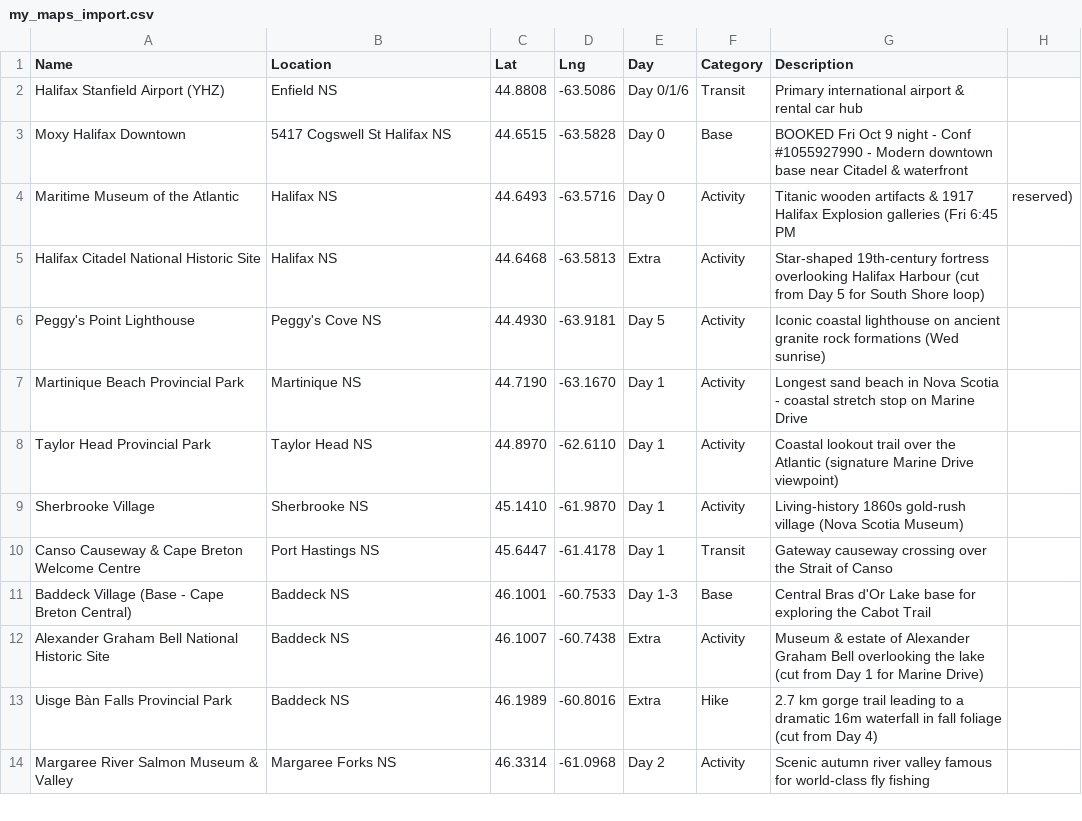
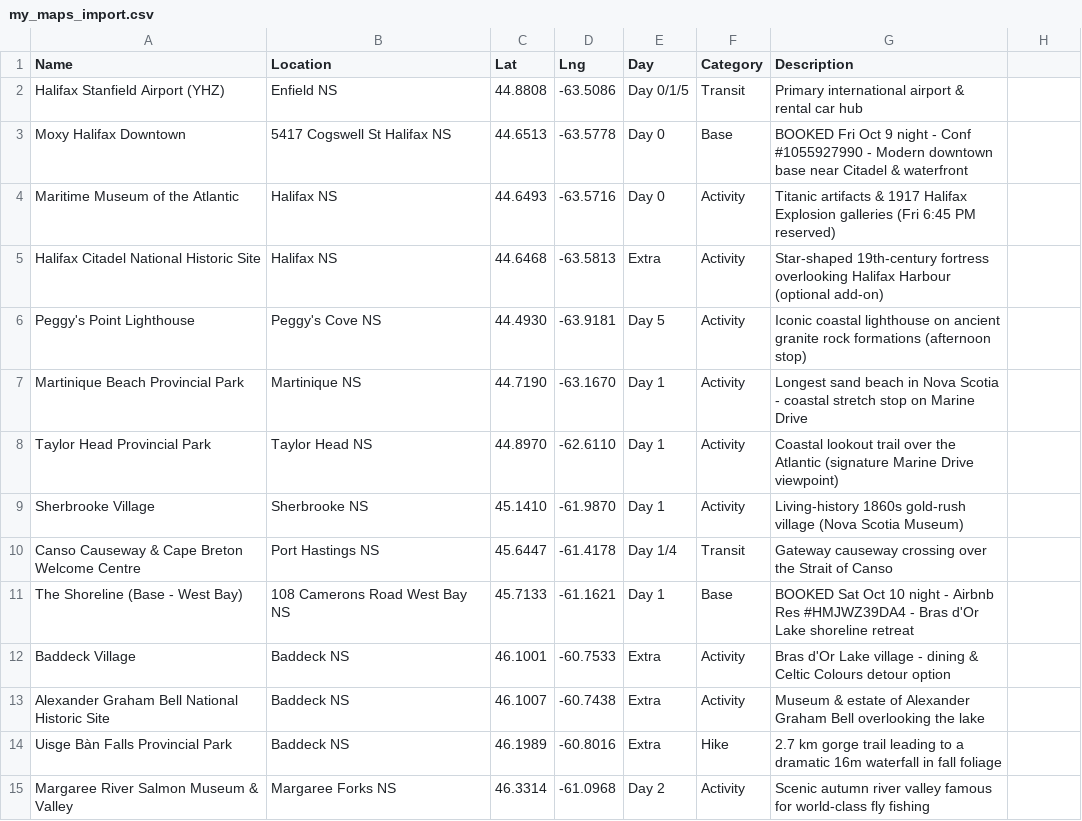
Before and after one commit to iammzz/novascotia-2026, a CSV file: docs/assets/data/my_maps_import.csv, drawn as a sheet; only a part is shown; the diff covers the shown part only.

Commit message:
Consume West Bay booking; remove Day 6; fold Day 0 into core; holistic consistency & presentation pass
- Add The Shoreline (West Bay, Oct 10) -> all 5 nights now booked
- Retire Day 6 page; move Fundy/Annapolis ideas to Extras
- Fold Day 0 into the core itinerary nav and overview
- Rework Day 1 base to West Bay; Day 2 start from West Bay
- Fix Day 4/5 routing, dining, anchors and renamed files
- Add pymdownx.details (fixes unrendered ??? collapsibles)
- Polish Material theme: features, favicon, CSS tables/admonitions
- Fix CSV parsing bug and sync map waypoints/routes
- Add render artifacts to .gitignore

```diff
--- a/docs/assets/data/my_maps_import.csv
+++ b/docs/assets/data/my_maps_import.csv
@@ -1,7 +1,7 @@
 Name,Location,Lat,Lng,Day,Category,Description
-Halifax Stanfield Airport (YHZ),Enfield NS,44.8808,-63.5086,Day 0/1/6,Transit,Primary international airport & rental car hub
-Moxy Halifax Downtown,5417 Cogswell St Halifax NS,44.6515,-63.5828,Day 0,Base,BOOKED Fri Oct 9 night - Conf #1055927990 - Modern downtown base near Citadel & waterfront
-Maritime Museum of the Atlantic,Halifax NS,44.6493,-63.5716,Day 0,Activity,Titanic wooden artifacts & 1917 Halifax Explosion galleries (Fri 6:45 PM, reserved)
-Halifax Citadel National Historic Site,Halifax NS,44.6468,-63.5813,Extra,Activity,Star-shaped 19th-century fortress overlooking Halifax Harbour (cut from Day 5 for South Shore loop)
-Peggy's Point Lighthouse,Peggy's Cove NS,44.4930,-63.9181,Day 5,Activity,Iconic coastal lighthouse on ancient granite rock formations (Wed sunrise)
+Halifax Stanfield Airport (YHZ),Enfield NS,44.8808,-63.5086,Day 0/1/5,Transit,Primary international airport & rental car hub
+Moxy Halifax Downtown,5417 Cogswell St Halifax NS,44.6513,-63.5778,Day 0,Base,BOOKED Fri Oct 9 night - Conf #1055927990 - Modern downtown base near Citadel & waterfront
+Maritime Museum of the Atlantic,Halifax NS,44.6493,-63.5716,Day 0,Activity,Titanic artifacts & 1917 Halifax Explosion galleries (Fri 6:45 PM reserved)
+Halifax Citadel National Historic Site,Halifax NS,44.6468,-63.5813,Extra,Activity,Star-shaped 19th-century fortress overlooking Halifax Harbour (optional add-on)
+Peggy's Point Lighthouse,Peggy's Cove NS,44.4930,-63.9181,Day 5,Activity,Iconic coastal lighthouse on ancient granite rock formations (afternoon stop)
 Martinique Beach Provincial Park,Martinique NS,44.7190,-63.1670,Day 1,Activity,Longest sand beach in Nova Scotia - coastal stretch stop on Marine Drive
@@ -9,6 +9,7 @@ Taylor Head Provincial Park,Taylor Head NS,44.8970,-62.6110,Day 1,Activity,Coast
 Sherbrooke Village,Sherbrooke NS,45.1410,-61.9870,Day 1,Activity,Living-history 1860s gold-rush village (Nova Scotia Museum)
-Canso Causeway & Cape Breton Welcome Centre,Port Hastings NS,45.6447,-61.4178,Day 1,Transit,Gateway causeway crossing over the Strait of Canso
-Baddeck Village (Base - Cape Breton Central),Baddeck NS,46.1001,-60.7533,Day 1-3,Base,Central Bras d'Or Lake base for exploring the Cabot Trail
-Alexander Graham Bell National Historic Site,Baddeck NS,46.1007,-60.7438,Extra,Activity,Museum & estate of Alexander Graham Bell overlooking the lake (cut from Day 1 for Marine Drive)
-Uisge Bàn Falls Provincial Park,Baddeck NS,46.1989,-60.8016,Extra,Hike,2.7 km gorge trail leading to a dramatic 16m waterfall in fall foliage (cut from Day 4)
+Canso Causeway & Cape Breton Welcome Centre,Port Hastings NS,45.6447,-61.4178,Day 1/4,Transit,Gateway causeway crossing over the Strait of Canso
+The Shoreline (Base - West Bay),108 Camerons Road West Bay NS,45.7133,-61.1621,Day 1,Base,BOOKED Sat Oct 10 night - Airbnb Res #HMJWZ39DA4 - Bras d'Or Lake shoreline retreat
+Baddeck Village,Baddeck NS,46.1001,-60.7533,Extra,Activity,Bras d'Or Lake village - dining & Celtic Colours detour option
+Alexander Graham Bell National Historic Site,Baddeck NS,46.1007,-60.7438,Extra,Activity,Museum & estate of Alexander Graham Bell overlooking the lake
+Uisge Bàn Falls Provincial Park,Baddeck NS,46.1989,-60.8016,Extra,Hike,2.7 km gorge trail leading to a dramatic 16m waterfall in fall foliage
 Margaree River Salmon Museum & Valley,Margaree Forks NS,46.3314,-61.0968,Day 2,Activity,Scenic autumn river valley famous for world-class fly fishing
```
Also changed, not shown: 4 added rows, 5 removed rows, 2 moved rows and 12 edited cells elsewhere in this file, 21 other files.
